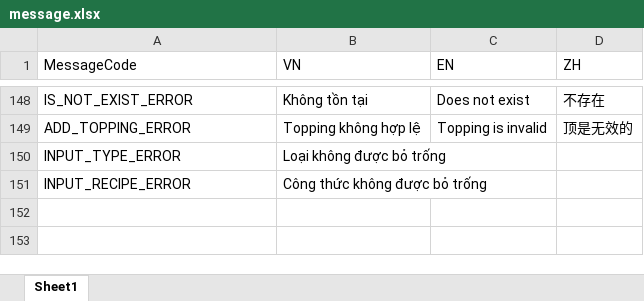
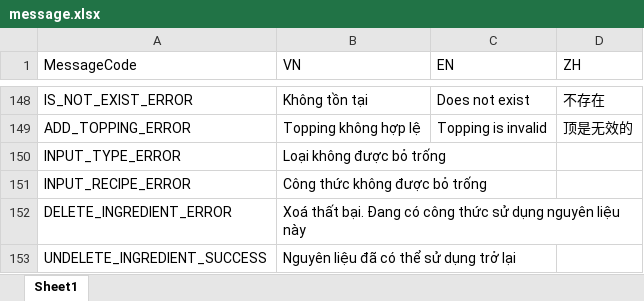
Before and after one commit to ManhPM/milktea-nestjs, an Excel workbook: src/common/message.xlsx, sheet Sheet1, drawn as a sheet; only a part is shown, gaps mark what is left out; values as stored, in another font and other column widths than the file's, no borders; the diff names each change by its address in the sheet, - before the commit and + after, or states it on an @@ line.

```diff
--- a/src/common/message.xlsx (sheet Sheet1)
+++ b/src/common/message.xlsx (sheet Sheet1)
+row 152: DELETE_INGREDIENT_ERROR | Xoá thất bại. Đang có công thức sử dụng nguyên liệu này
+row 153: UNDELETE_INGREDIENT_SUCCESS | Nguyên liệu đã có thể sử dụng trở lại
```
Also changed, not shown: 4 other files.
